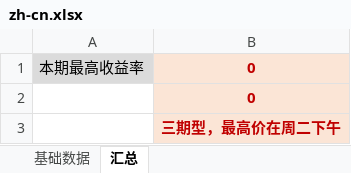
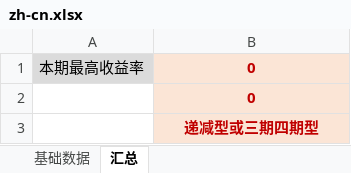
Before and after one commit to vincywindy/animal-crossing-new-horizons-TurnipSecurities, an Excel workbook: zh-cn.xlsx, sheet 汇总, drawn as a sheet; values as stored, in another font and other column widths than the file's, no borders; the diff names each change by its address in the sheet, - before the commit and + after, or states it on an @@ line.

```diff
--- a/zh-cn.xlsx (sheet 汇总)
+++ b/zh-cn.xlsx (sheet 汇总)
-B3: 三期型，最高价在周二下午
+B3: 递减型或三期四期型
```
Also changed, not shown: sheet 基础数据, 1 other file.
